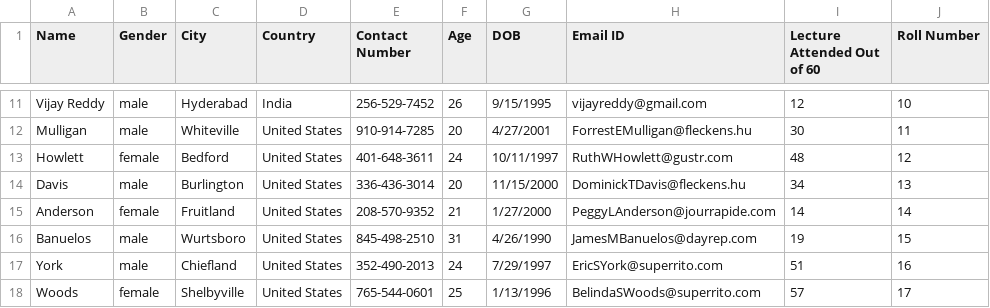
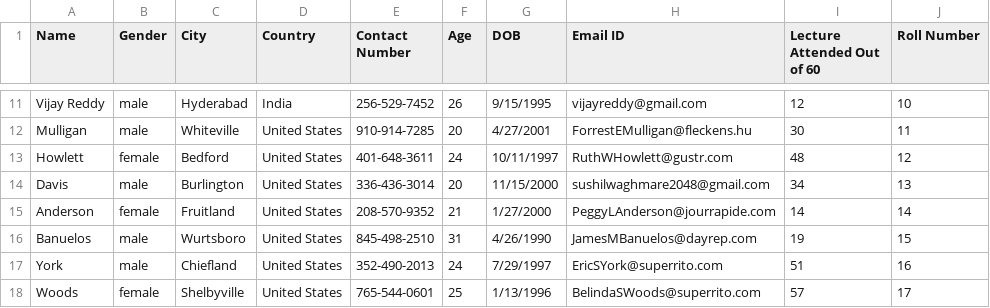
Before and after one commit to sushil1024/Attendance-Report-and-Analytics, a CSV file: records.csv, drawn as a sheet; only a part is shown, gaps mark what is left out.

```diff
--- a/records.csv
+++ b/records.csv
@@ -13,3 +13,3 @@ Mulligan,male,Whiteville,United States,910-914-7285,20,4/27/2001,ForrestEMulliga
 Howlett,female,Bedford,United States,401-648-3611,24,10/11/1997,RuthWHowlett@gustr.com,48,12
-Davis,male,Burlington,United States,336-436-3014,20,11/15/2000,DominickTDavis@fleckens.hu,34,13
+Davis,male,Burlington,United States,336-436-3014,20,11/15/2000,sushilwaghmare2048@gmail.com,34,13
 Anderson,female,Fruitland,United States,208-570-9352,21,1/27/2000,PeggyLAnderson@jourrapide.com,14,14
```
Also changed, not shown: 1 other file.
